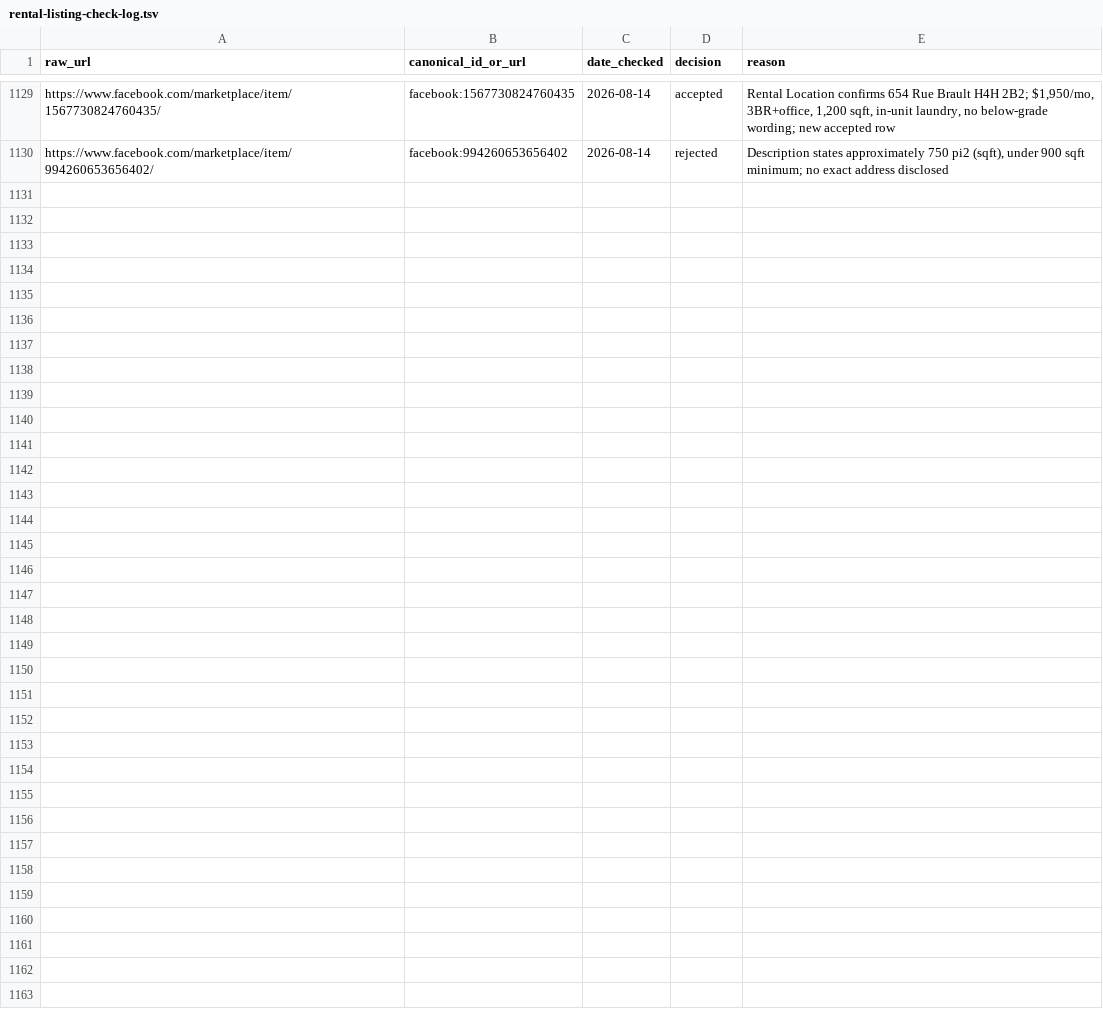
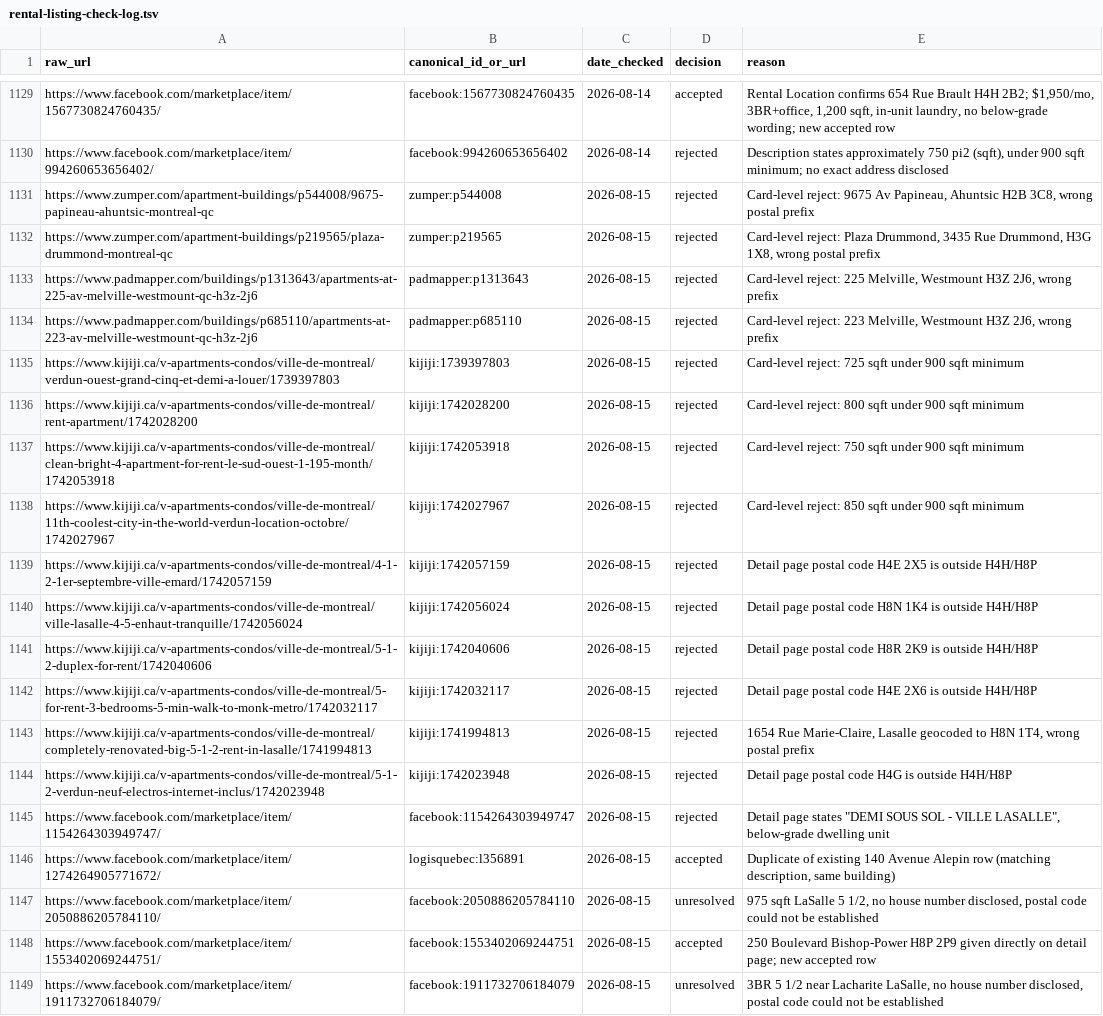
Before and after one commit to NaturalBornCamper/property-watcher, a TSV file: routines/rental-listing-check-log.tsv, drawn as a sheet; only a part is shown, gaps mark what is left out; the diff names each change by its address in the sheet, - before the commit and + after, or states it on an @@ line.

```diff
--- a/routines/rental-listing-check-log.tsv
+++ b/routines/rental-listing-check-log.tsv
+row 1131: https://www.zumper.com/apartment-buildings/p544008/9675-papineau-ahuntsic-montreal-qc | zumper:p544008 | 2026-08-15 | rejected | Card-level reject: 9675 Av Papineau, Ahuntsic H2B 3C8, wrong postal prefix
+row 1132: https://www.zumper.com/apartment-buildings/p219565/plaza-drummond-montreal-qc | zumper:p219565 | 2026-08-15 | rejected | Card-level reject: Plaza Drummond, 3435 Rue Drummond, H3G 1X8, wrong postal prefix
+row 1133: https://www.padmapper.com/buildings/p1313643/apartments-at-225-av-melville-westmount-qc-h3z-2j6 | padmapper:p1313643 | 2026-08-15 | rejected | Card-level reject: 225 Melville, Westmount H3Z 2J6, wrong prefix
+row 1134: https://www.padmapper.com/buildings/p685110/apartments-at-223-av-melville-westmount-qc-h3z-2j6 | padmapper:p685110 | 2026-08-15 | rejected | Card-level reject: 223 Melville, Westmount H3Z 2J6, wrong prefix
+row 1135: https://www.kijiji.ca/v-apartments-condos/ville-de-montreal/verdun-ouest-grand-cinq-et-demi-a-louer/1739397803 | kijiji:1739397803 | 2026-08-15 | rejected | Card-level reject: 725 sqft under 900 sqft minimum
+row 1136: https://www.kijiji.ca/v-apartments-condos/ville-de-montreal/rent-apartment/1742028200 | kijiji:1742028200 | 2026-08-15 | rejected | Card-level reject: 800 sqft under 900 sqft minimum
+row 1137: https://www.kijiji.ca/v-apartments-condos/ville-de-montreal/clean-bright-4-apartment-for-rent-le-sud-ouest-1-195-month/1742053918 | kijiji:1742053918 | 2026-08-15 | rejected | Card-level reject: 750 sqft under 900 sqft minimum
+row 1138: https://www.kijiji.ca/v-apartments-condos/ville-de-montreal/11th-coolest-city-in-the-world-verdun-location-octobre/1742027967 | kijiji:1742027967 | 2026-08-15 | rejected | Card-level reject: 850 sqft under 900 sqft minimum
+row 1139: https://www.kijiji.ca/v-apartments-condos/ville-de-montreal/4-1-2-1er-septembre-ville-emard/1742057159 | kijiji:1742057159 | 2026-08-15 | rejected | Detail page postal code H4E 2X5 is outside H4H/H8P
+row 1140: https://www.kijiji.ca/v-apartments-condos/ville-de-montreal/ville-lasalle-4-5-enhaut-tranquille/1742056024 | kijiji:1742056024 | 2026-08-15 | rejected | Detail page postal code H8N 1K4 is outside H4H/H8P
+row 1141: https://www.kijiji.ca/v-apartments-condos/ville-de-montreal/5-1-2-duplex-for-rent/1742040606 | kijiji:1742040606 | 2026-08-15 | rejected | Detail page postal code H8R 2K9 is outside H4H/H8P
+row 1142: https://www.kijiji.ca/v-apartments-condos/ville-de-montreal/5-for-rent-3-bedrooms-5-min-walk-to-monk-metro/1742032117 | kijiji:1742032117 | 2026-08-15 | rejected | Detail page postal code H4E 2X6 is outside H4H/H8P
+row 1143: https://www.kijiji.ca/v-apartments-condos/ville-de-montreal/completely-renovated-big-5-1-2-rent-in-lasalle/1741994813 | kijiji:1741994813 | 2026-08-15 | rejected | 1654 Rue Marie-Claire, Lasalle geocoded to H8N 1T4, wrong postal prefix
+row 1144: https://www.kijiji.ca/v-apartments-condos/ville-de-montreal/5-1-2-verdun-neuf-electros-internet-inclus/1742023948 | kijiji:1742023948 | 2026-08-15 | rejected | Detail page postal code H4G is outside H4H/H8P
+row 1145: https://www.facebook.com/marketplace/item/1154264303949747/ | facebook:1154264303949747 | 2026-08-15 | rejected | Detail page states "DEMI SOUS SOL - VILLE LASALLE", below-grade dwelling unit
+row 1146: https://www.facebook.com/marketplace/item/1274264905771672/ | logisquebec:l356891 | 2026-08-15 | accepted | Duplicate of existing 140 Avenue Alepin row (matching description, same building)
+row 1147: https://www.facebook.com/marketplace/item/2050886205784110/ | facebook:2050886205784110 | 2026-08-15 | unresolved | 975 sqft LaSalle 5 1/2, no house number disclosed, postal code could not be established
+row 1148: https://www.facebook.com/marketplace/item/1553402069244751/ | facebook:1553402069244751 | 2026-08-15 | accepted | 250 Boulevard Bishop-Power H8P 2P9 given directly on detail page; new accepted row
+row 1149: https://www.facebook.com/marketplace/item/1911732706184079/ | facebook:1911732706184079 | 2026-08-15 | unresolved | 3BR 5 1/2 near Lacharite LaSalle, no house number disclosed, postal code could not be established
```
Also changed, not shown: 1 other file.
